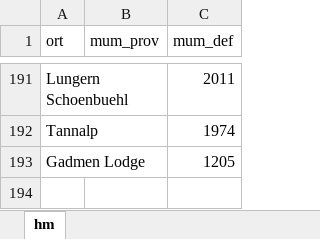
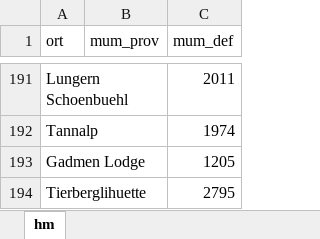
Before and after one commit to rufi77/sport, an Excel workbook: data/hm.xlsx, sheet hm, drawn as a sheet; only a part is shown, gaps mark what is left out; values as stored, in another font and other column widths than the file's, no borders; the diff names each change by its address in the sheet, - before the commit and + after, or states it on an @@ line.

```diff
--- a/data/hm.xlsx (sheet hm)
+++ b/data/hm.xlsx (sheet hm)
+row 194: Tierberglihuette |  | 2795
```
Also changed, not shown: data/touren.xlsx, 20 other files.
